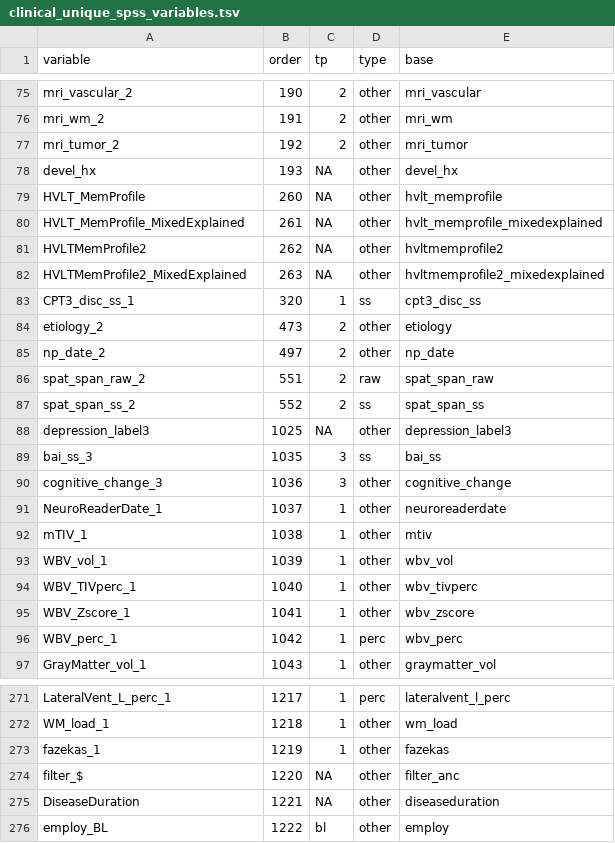
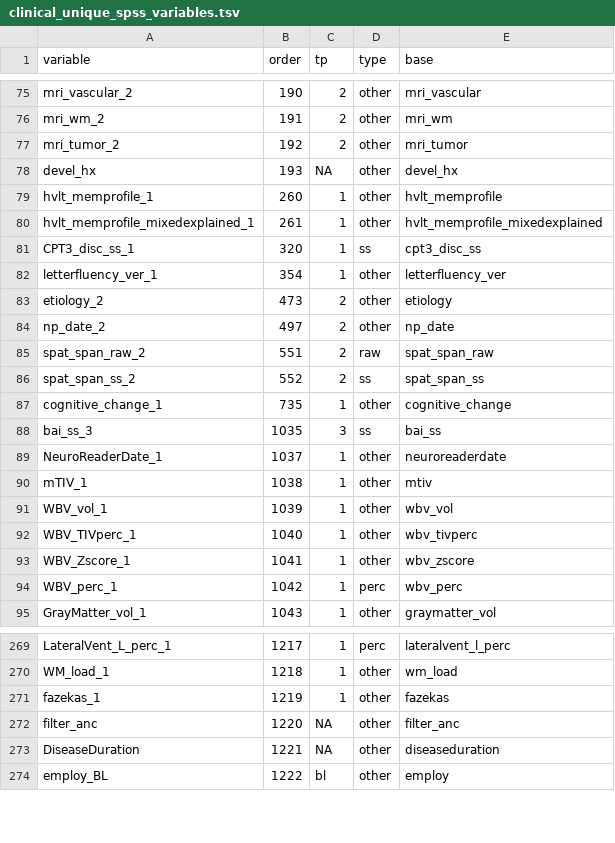
Before and after one commit to heffjos/mcw_readers, a TSV file: mcw_readers/data/clinical_unique_spss_variables.tsv, drawn as a sheet; only a part is shown, gaps mark what is left out.

```diff
--- a/mcw_readers/data/clinical_unique_spss_variables.tsv
+++ b/mcw_readers/data/clinical_unique_spss_variables.tsv
@@ -78,7 +78,6 @@ mri_tumor_2	192	2	other	mri_tumor
 devel_hx	193	NA	other	devel_hx
-HVLT_MemProfile	260	NA	other	hvlt_memprofile
-HVLT_MemProfile_MixedExplained	261	NA	other	hvlt_memprofile_mixedexplained
-HVLTMemProfile2	262	NA	other	hvltmemprofile2
-HVLTMemProfile2_MixedExplained	263	NA	other	hvltmemprofile2_mixedexplained
+hvlt_memprofile_1	260	1	other	hvlt_memprofile
+hvlt_memprofile_mixedexplained_1	261	1	other	hvlt_memprofile_mixedexplained
 CPT3_disc_ss_1	320	1	ss	cpt3_disc_ss
+letterfluency_ver_1	354	1	other	letterfluency_ver
 etiology_2	473	2	other	etiology
@@ -87,5 +86,4 @@ spat_span_raw_2	551	2	raw	spat_span_raw
 spat_span_ss_2	552	2	ss	spat_span_ss
-depression_label3	1025	NA	other	depression_label3
+cognitive_change_1	735	1	other	cognitive_change
 bai_ss_3	1035	3	ss	bai_ss
-cognitive_change_3	1036	3	other	cognitive_change
 NeuroReaderDate_1	1037	1	other	neuroreaderdate
@@ -273,3 +271,3 @@ WM_load_1	1218	1	other	wm_load
 fazekas_1	1219	1	other	fazekas
-filter_$	1220	NA	other	filter_anc
+filter_anc	1220	NA	other	filter_anc
 DiseaseDuration	1221	NA	other	diseaseduration
```
Also changed, not shown: 1 other file.
